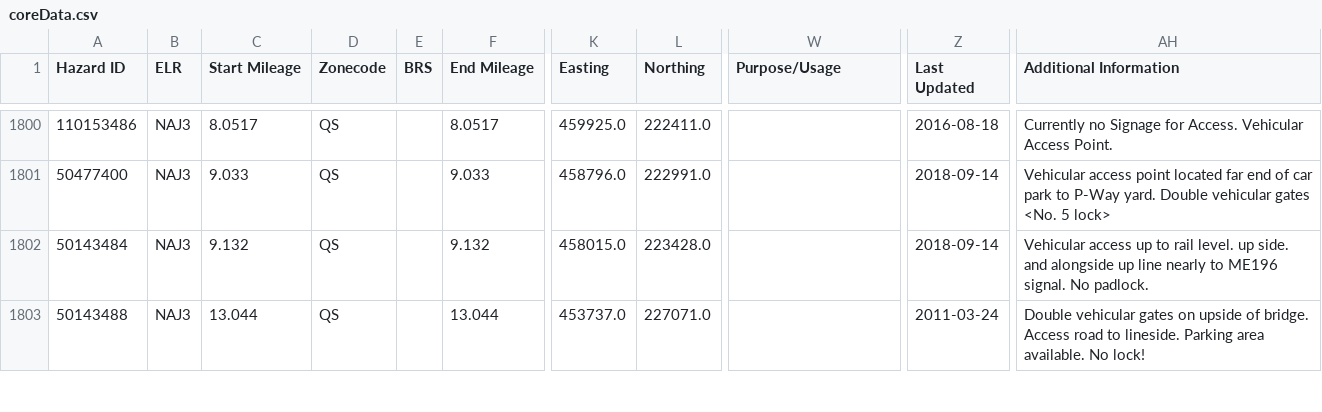
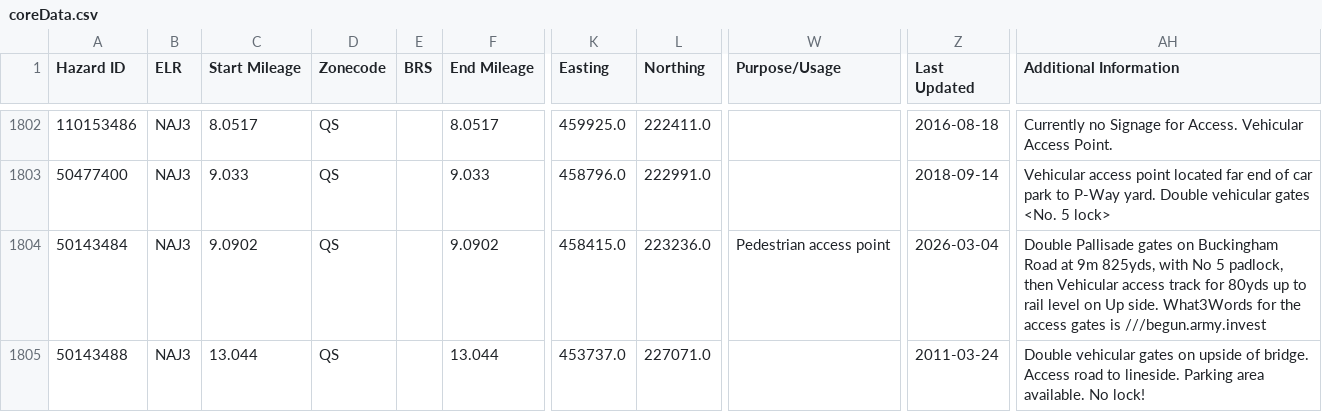
Before and after one commit to infrastructureclub/nr-national-hazard-directory, a CSV file: data/QS/coreData.csv, drawn as a sheet; only a part is shown, gaps mark what is left out; addresses are those after the commit; the diff covers the shown part only; the diff names each change by its address in the sheet, - before the commit and + after, or states it on an @@ line.

Commit message:
Automatic NRNHD data update

```diff
--- a/data/QS/coreData.csv
+++ b/data/QS/coreData.csv
-C1804 (Start Mileage): 9.132
+C1804 (Start Mileage): 9.0902
-F1804 (End Mileage): 9.132
+F1804 (End Mileage): 9.0902
-K1804 (Easting): 458015.0
+K1804 (Easting): 458415.0
-L1804 (Northing): 223428.0
+L1804 (Northing): 223236.0
-W1804 (Purpose/Usage): (empty)
+W1804 (Purpose/Usage): Pedestrian access point
-Z1804 (Last Updated): 2018-09-14
+Z1804 (Last Updated): 2026-03-04
-AH1804 (Additional Information): Vehicular access up to rail level. up side. and alongside up line nearly to ME196 signal. No padlock.
+AH1804 (Additional Information): Double Pallisade gates on Buckingham Road at 9m 825yds, with No 5 padlock, then Vehicular access track for 80yds up to rail level on Up side. What3Words for the access gates is ///begun.army.invest
```
Also changed, not shown: 5 added rows, 1 removed row and 39 edited cells elsewhere in this file, data/QK/coreData.csv, data/QR/coreData.csv, 1 other file.
